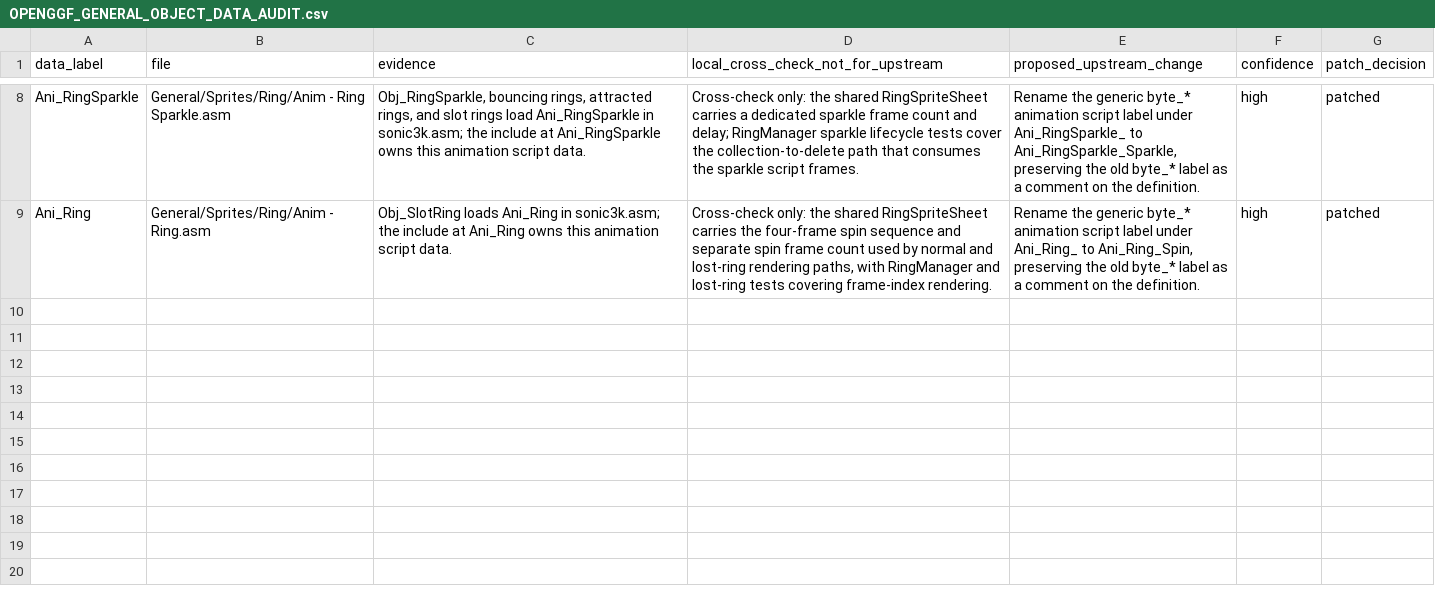
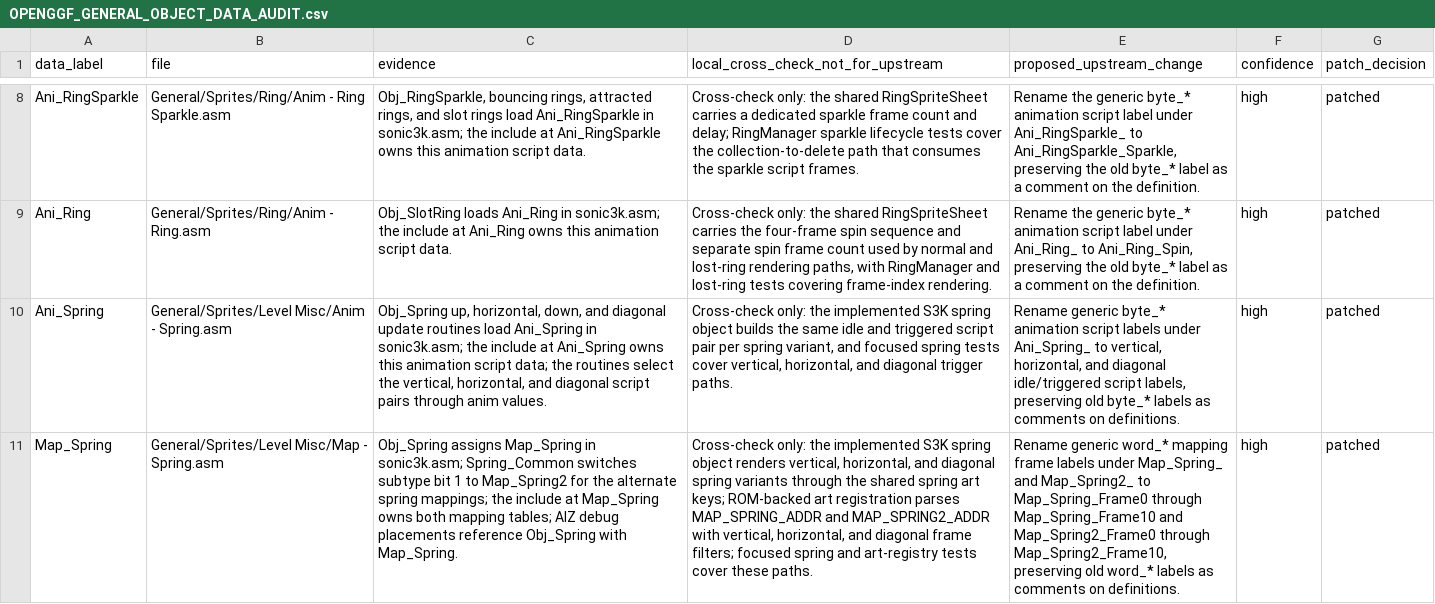
Before and after one commit to raiscan/skdisasm, a CSV file: OPENGGF_GENERAL_OBJECT_DATA_AUDIT.csv, drawn as a sheet; only a part is shown, gaps mark what is left out; the diff names each change by its address in the sheet, - before the commit and + after, or states it on an @@ line.

Commit message:
docs: label spring map and anim data

```diff
--- a/OPENGGF_GENERAL_OBJECT_DATA_AUDIT.csv
+++ b/OPENGGF_GENERAL_OBJECT_DATA_AUDIT.csv
+row 10: Ani_Spring | General/Sprites/Level Misc/Anim - Spring.asm | Obj_Spring up, horizontal, down, and diagonal update routines load Ani_Spring in sonic3k.asm; the include at Ani_Spring owns this animation script data; the routines select the vertical, horizontal, and diagonal script pairs through anim values. | Cross-check only: the implemented S3K spring object builds the same idle and triggered script pair per spring variant, and focused spring tests cover vertical, horizontal, and diagonal trigger paths. | Rename generic byte_* animation script labels under Ani_Spring_ to vertical, horizontal, and diagonal idle/triggered script labels, preserving old byte_* labels as comments on definitions. | high | patched
+row 11: Map_Spring | General/Sprites/Level Misc/Map - Spring.asm | Obj_Spring assigns Map_Spring in sonic3k.asm; Spring_Common switches subtype bit 1 to Map_Spring2 for the alternate spring mappings; the include at Map_Spring owns both mapping tables; AIZ debug placements reference Obj_Spring with Map_Spring. | Cross-check only: the implemented S3K spring object renders vertical, horizontal, and diagonal spring variants through the shared spring art keys; ROM-backed art registration parses MAP_SPRING_ADDR and MAP_SPRING2_ADDR with vertical, horizontal, and diagonal frame filters; focused spring and art-registry tests cover these paths. | Rename generic word_* mapping frame labels under Map_Spring_ and Map_Spring2_ to Map_Spring_Frame0 through Map_Spring_Frame10 and Map_Spring2_Frame0 through Map_Spring2_Frame10, preserving old word_* labels as comments on definitions. | high | patched
```
Also changed, not shown: 2 other files.
